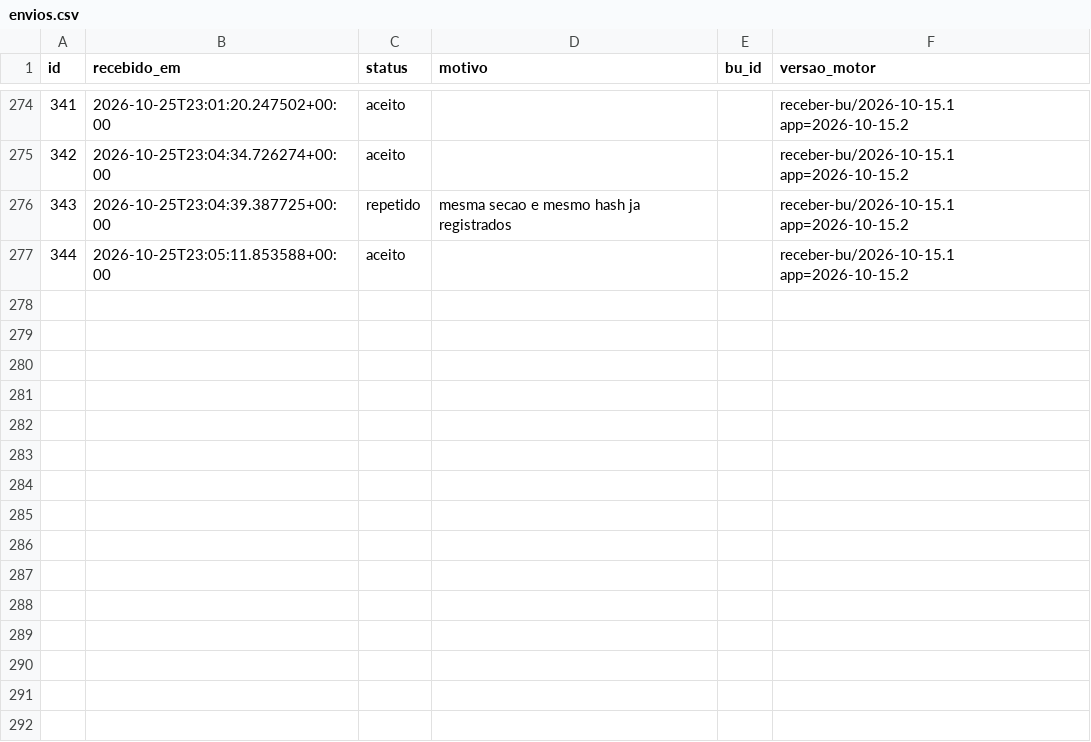
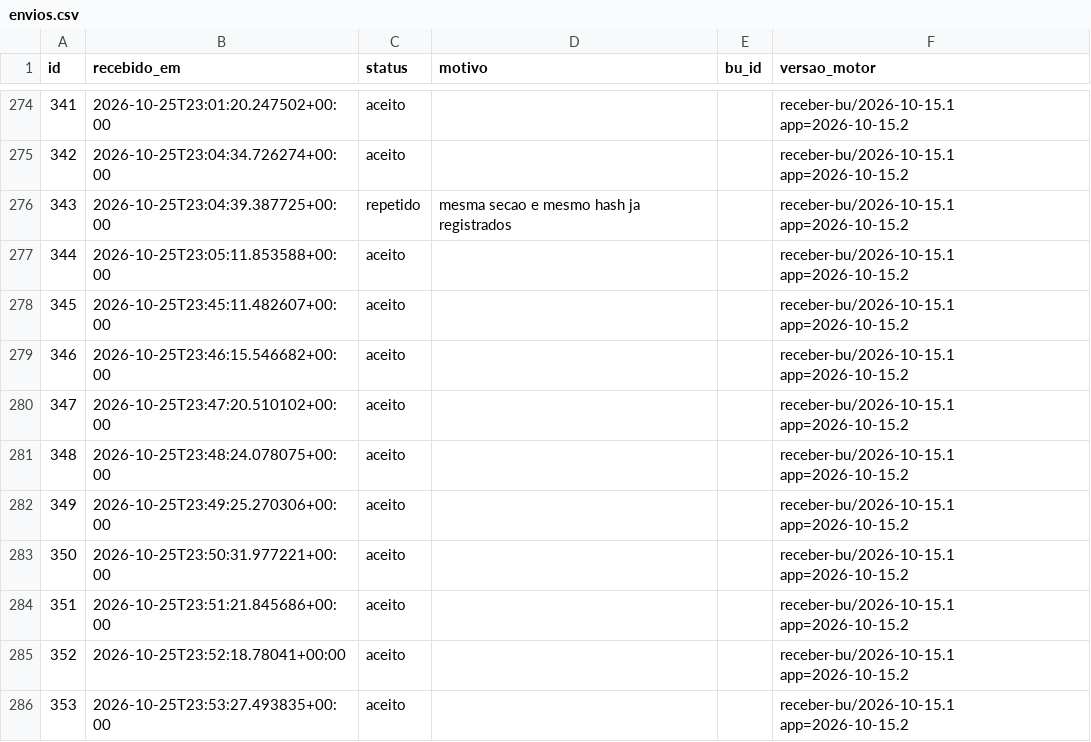
Before and after one commit to ArvorCo/PNAD, a CSV file: docs/assets/totalizacao_dados/envios.csv, drawn as a sheet; only a part is shown, gaps mark what is left out; the diff names each change by its address in the sheet, - before the commit and + after, or states it on an @@ line.

Commit message:
totalizacao: snapshot 2026-10-25T23:54Z

```diff
--- a/docs/assets/totalizacao_dados/envios.csv
+++ b/docs/assets/totalizacao_dados/envios.csv
+row 278: 345 | 2026-10-25T23:45:11.482607+00:00 | aceito |  |  | receber-bu/2026-10-15.1 app=2026-10-15.2
+row 279: 346 | 2026-10-25T23:46:15.546682+00:00 | aceito |  |  | receber-bu/2026-10-15.1 app=2026-10-15.2
+row 280: 347 | 2026-10-25T23:47:20.510102+00:00 | aceito |  |  | receber-bu/2026-10-15.1 app=2026-10-15.2
+row 281: 348 | 2026-10-25T23:48:24.078075+00:00 | aceito |  |  | receber-bu/2026-10-15.1 app=2026-10-15.2
+row 282: 349 | 2026-10-25T23:49:25.270306+00:00 | aceito |  |  | receber-bu/2026-10-15.1 app=2026-10-15.2
+row 283: 350 | 2026-10-25T23:50:31.977221+00:00 | aceito |  |  | receber-bu/2026-10-15.1 app=2026-10-15.2
+row 284: 351 | 2026-10-25T23:51:21.845686+00:00 | aceito |  |  | receber-bu/2026-10-15.1 app=2026-10-15.2
+row 285: 352 | 2026-10-25T23:52:18.78041+00:00 | aceito |  |  | receber-bu/2026-10-15.1 app=2026-10-15.2
+row 286: 353 | 2026-10-25T23:53:27.493835+00:00 | aceito |  |  | receber-bu/2026-10-15.1 app=2026-10-15.2
```
Also changed, not shown: docs/assets/totalizacao_dados/cargos.csv, docs/assets/totalizacao_dados/votos.csv, 12 other files.
